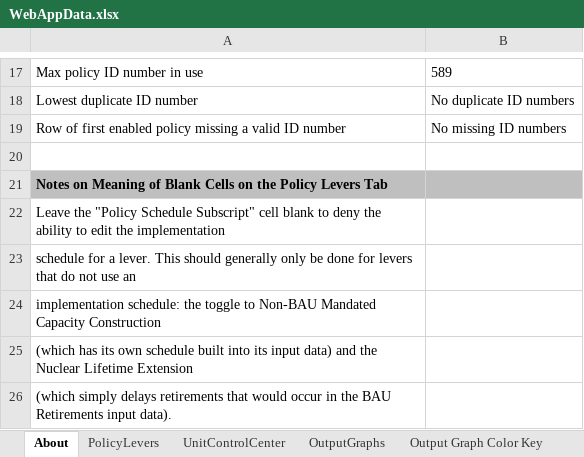
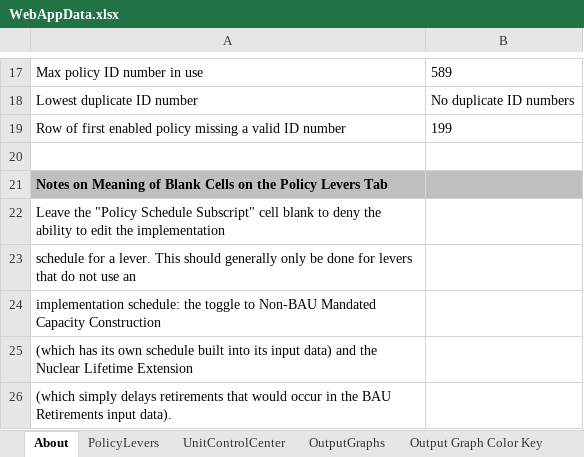
Before and after one commit to EnergyInnovation/eps-virginia, an Excel workbook: WebAppData.xlsx, sheet About, drawn as a sheet; only a part is shown, gaps mark what is left out; values as stored, in another font and other column widths than the file's, no borders; conditional formats not drawn; the diff names each change by its address in the sheet, - before the commit and + after, or states it on an @@ line.

```diff
--- a/WebAppData.xlsx (sheet About)
+++ b/WebAppData.xlsx (sheet About)
-B19: No missing ID numbers
+B19: 199
```
Also changed, not shown: sheet PolicyLevers.
